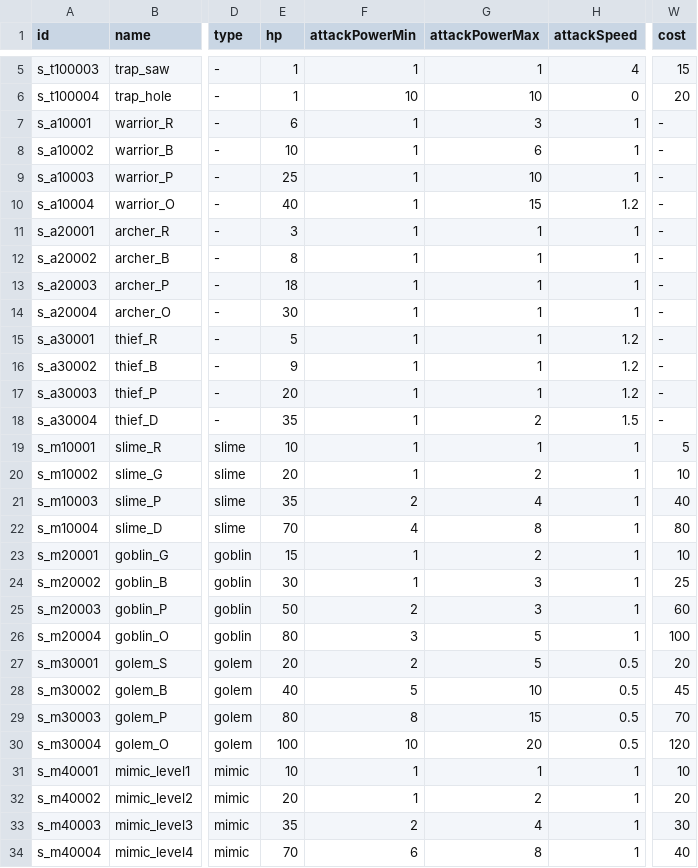
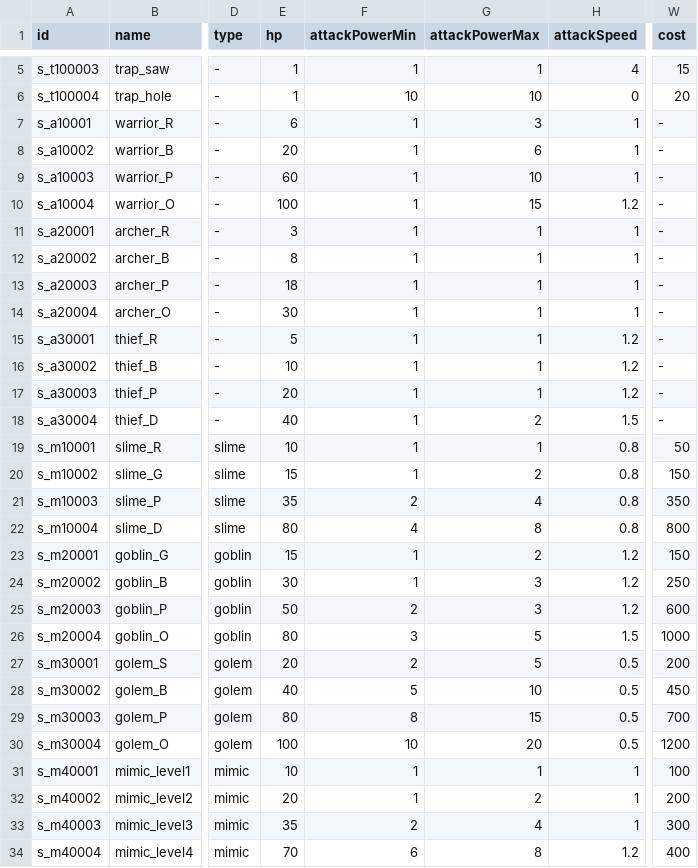
Before and after one commit to kio972/Project_DefenceMaking, a CSV file: Assets/Resources/Data/battlerTable.csv, drawn as a sheet; only a part is shown, gaps mark what is left out; the diff names each change by its address in the sheet, - before the commit and + after, or states it on an @@ line.

```diff
--- a/Assets/Resources/Data/battlerTable.csv
+++ b/Assets/Resources/Data/battlerTable.csv
-E8 (hp): 10
+E8 (hp): 20
-E9 (hp): 25
+E9 (hp): 60
-E10 (hp): 40
+E10 (hp): 100
-E16 (hp): 9
+E16 (hp): 10
-E18 (hp): 35
+E18 (hp): 40
-H19:H22 (attackSpeed): 1
+H19:H22 (attackSpeed): 0.8
-W19 (cost): 5
+W19 (cost): 50
-E20 (hp): 20
+E20 (hp): 15
-W20 (cost): 10
+W20 (cost): 150
-W21 (cost): 40
+W21 (cost): 350
-E22 (hp): 70
+E22 (hp): 80
-W22 (cost): 80
+W22 (cost): 800
-H23:H25 (attackSpeed): 1
+H23:H25 (attackSpeed): 1.2
-W23 (cost): 10
+W23 (cost): 150
-W24 (cost): 25
+W24 (cost): 250
-W25 (cost): 60
+W25 (cost): 600
-H26 (attackSpeed): 1
+H26 (attackSpeed): 1.5
-W26 (cost): 100
+W26 (cost): 1000
-W27 (cost): 20
+W27 (cost): 200
-W28 (cost): 45
+W28 (cost): 450
-W29 (cost): 70
+W29 (cost): 700
-W30 (cost): 120
+W30 (cost): 1200
-W31 (cost): 10
+W31 (cost): 100
-W32 (cost): 20
+W32 (cost): 200
-W33 (cost): 30
+W33 (cost): 300
-H34 (attackSpeed): 1
+H34 (attackSpeed): 1.2
-W34 (cost): 40
+W34 (cost): 400
```
Also changed, not shown: 1 other file.
